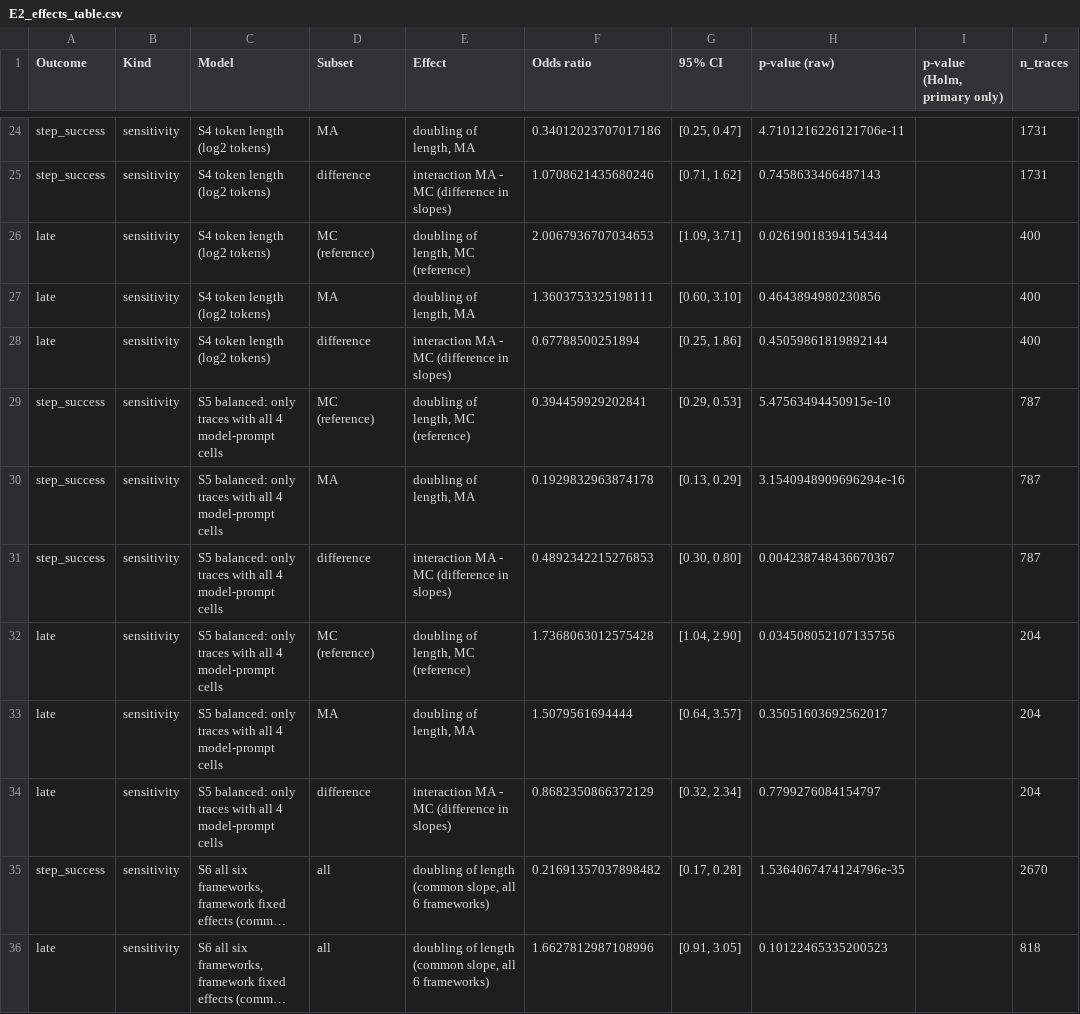
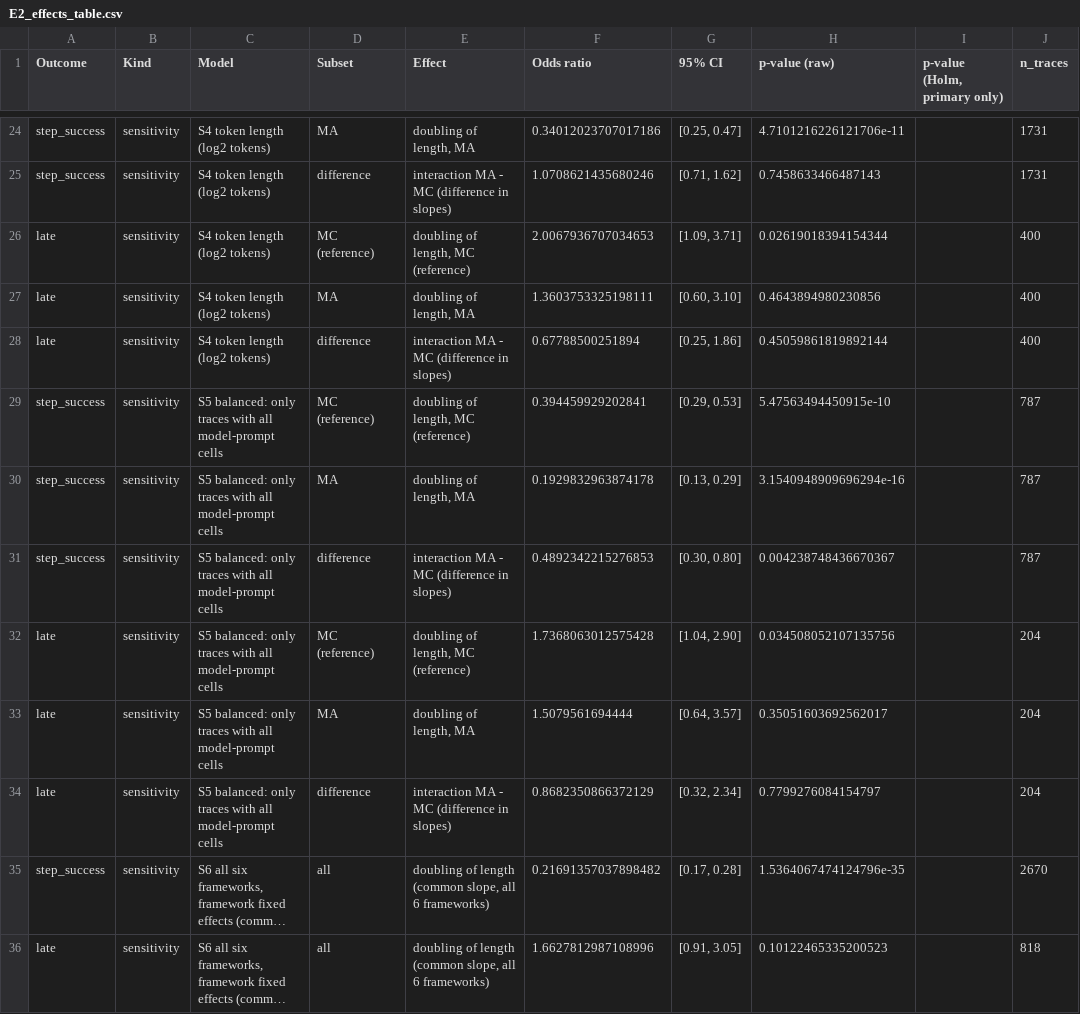
Before and after one commit to rishiboppana/who_when_pro_analysis, a CSV file: experiment_2/E2_effects_table.csv, drawn as a sheet; only a part is shown, gaps mark what is left out; long unchanged cells end in …; the diff names each change by its address in the sheet, - before the commit and + after, or states it on an @@ line.

```diff
--- a/experiment_2/E2_effects_table.csv
+++ b/experiment_2/E2_effects_table.csv
-C29:C34 (Model): …with all 4 model-prompt cells
+C29:C34 (Model): …with all model-prompt cells
```
Also changed, not shown: experiment_2/E2_GEE_output.csv, 11 other files.
